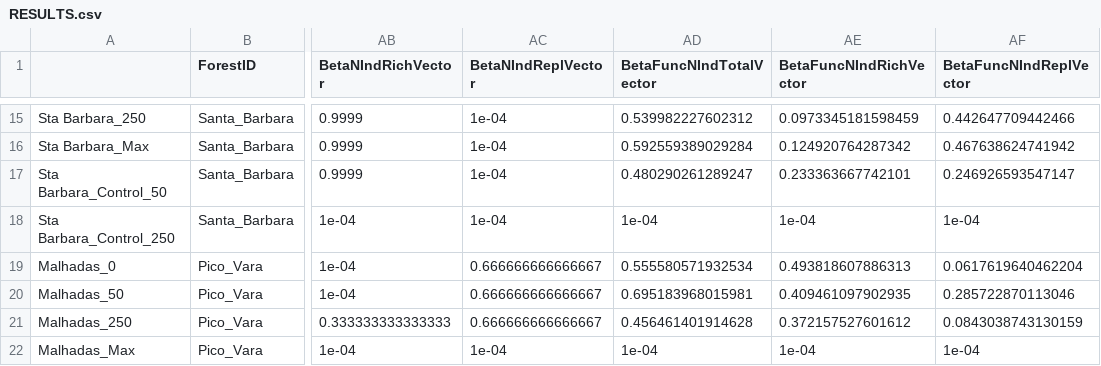
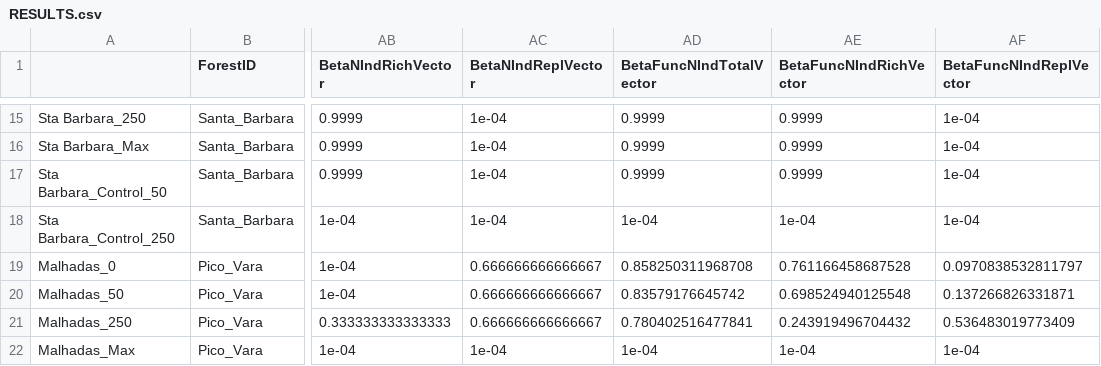
Before and after one commit to elprogramadordeldiablo/FinlandAnalysis, a CSV file: results/RESULTS.csv, drawn as a sheet; only a part is shown, gaps mark what is left out; the diff covers the shown part only; the diff names each change by its address in the sheet, - before the commit and + after, or states it on an @@ line.

```diff
--- a/results/RESULTS.csv
+++ b/results/RESULTS.csv
-AD15 (BetaFuncNIndTotalVector): 0.539982227602312
+AD15 (BetaFuncNIndTotalVector): 0.9999
-AE15 (BetaFuncNIndRichVector): 0.0973345181598459
+AE15 (BetaFuncNIndRichVector): 0.9999
-AF15 (BetaFuncNIndReplVector): 0.442647709442466
+AF15 (BetaFuncNIndReplVector): 1e-04
-AD16 (BetaFuncNIndTotalVector): 0.592559389029284
+AD16 (BetaFuncNIndTotalVector): 0.9999
-AE16 (BetaFuncNIndRichVector): 0.124920764287342
+AE16 (BetaFuncNIndRichVector): 0.9999
-AF16 (BetaFuncNIndReplVector): 0.467638624741942
+AF16 (BetaFuncNIndReplVector): 1e-04
-AD17 (BetaFuncNIndTotalVector): 0.480290261289247
+AD17 (BetaFuncNIndTotalVector): 0.9999
-AE17 (BetaFuncNIndRichVector): 0.233363667742101
+AE17 (BetaFuncNIndRichVector): 0.9999
-AF17 (BetaFuncNIndReplVector): 0.246926593547147
+AF17 (BetaFuncNIndReplVector): 1e-04
-AD19 (BetaFuncNIndTotalVector): 0.555580571932534
+AD19 (BetaFuncNIndTotalVector): 0.858250311968708
-AE19 (BetaFuncNIndRichVector): 0.493818607886313
+AE19 (BetaFuncNIndRichVector): 0.761166458687528
-AF19 (BetaFuncNIndReplVector): 0.0617619640462204
+AF19 (BetaFuncNIndReplVector): 0.0970838532811797
-AD20 (BetaFuncNIndTotalVector): 0.695183968015981
+AD20 (BetaFuncNIndTotalVector): 0.83579176645742
-AE20 (BetaFuncNIndRichVector): 0.409461097902935
+AE20 (BetaFuncNIndRichVector): 0.698524940125548
-AF20 (BetaFuncNIndReplVector): 0.285722870113046
+AF20 (BetaFuncNIndReplVector): 0.137266826331871
-AD21 (BetaFuncNIndTotalVector): 0.456461401914628
+AD21 (BetaFuncNIndTotalVector): 0.780402516477841
-AE21 (BetaFuncNIndRichVector): 0.372157527601612
+AE21 (BetaFuncNIndRichVector): 0.243919496704432
-AF21 (BetaFuncNIndReplVector): 0.0843038743130159
+AF21 (BetaFuncNIndReplVector): 0.536483019773409
```
Also changed, not shown: 30 edited cells elsewhere in this file, results/BetaFuncNIndRepl.csv, results/BetaFuncNIndRich.csv, 12 other files.
